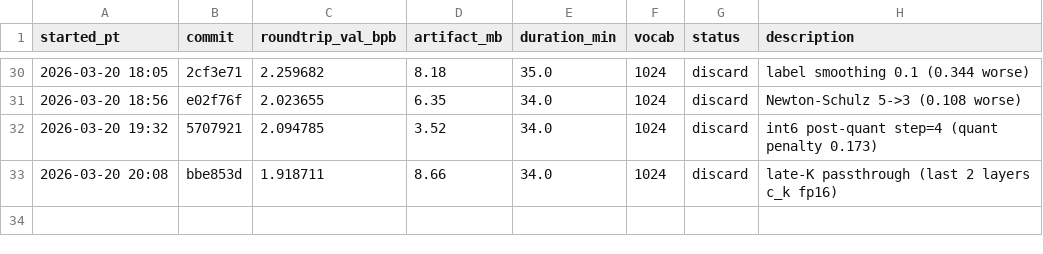
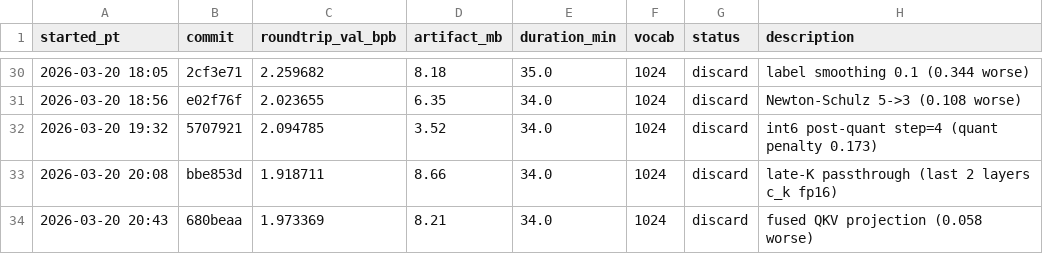
Before and after one commit to joyceyan/parameter-golf-fork, a TSV file: results.tsv, drawn as a sheet; only a part is shown, gaps mark what is left out.

```diff
--- a/results.tsv
+++ b/results.tsv
@@ -33 +33,2 @@ started_pt	commit	roundtrip_val_bpb	artifact_mb	duration_min	vocab	status	descri
 2026-03-20 20:08	bbe853d	1.918711	8.66	34.0	1024	discard	late-K passthrough (last 2 layers c_k fp16)
+2026-03-20 20:43	680beaa	1.973369	8.21	34.0	1024	discard	fused QKV projection (0.058 worse)
```
Also changed, not shown: 1 other file.
